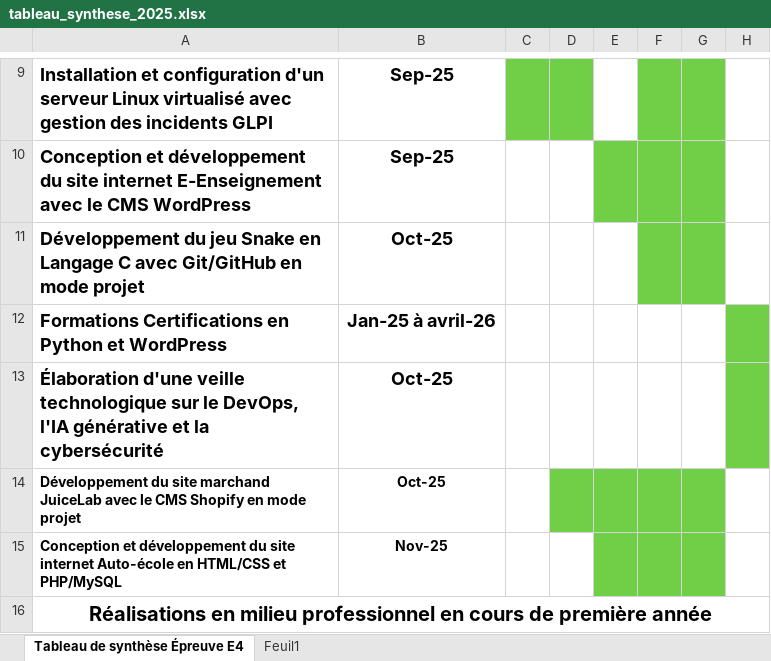
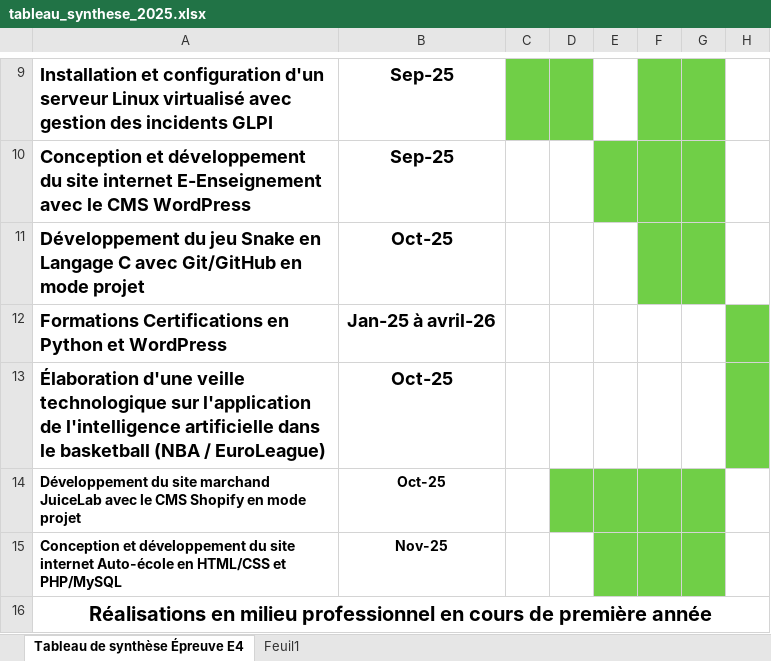
Before and after one commit to melbachirdieng/melbachirdieng.github.io, an Excel workbook: docs/tableau_synthese_2025.xlsx, sheet Tableau de synthèse Épreuve E4, drawn as a sheet; only a part is shown, gaps mark what is left out; values as stored, in another font and other column widths than the file's, no borders; the diff names each change by its address in the sheet, - before the commit and + after, or states it on an @@ line.

```diff
--- a/docs/tableau_synthese_2025.xlsx (sheet Tableau de synthèse Épreuve E4)
+++ b/docs/tableau_synthese_2025.xlsx (sheet Tableau de synthèse Épreuve E4)
-A13: …technologique sur le DevOps, l'IA générative et la cybersécurité
+A13: …technologique sur l'application de l'intelligence artificielle dans le basketball (NBA / EuroLeague)
```
Also changed, not shown: 1 other file.
